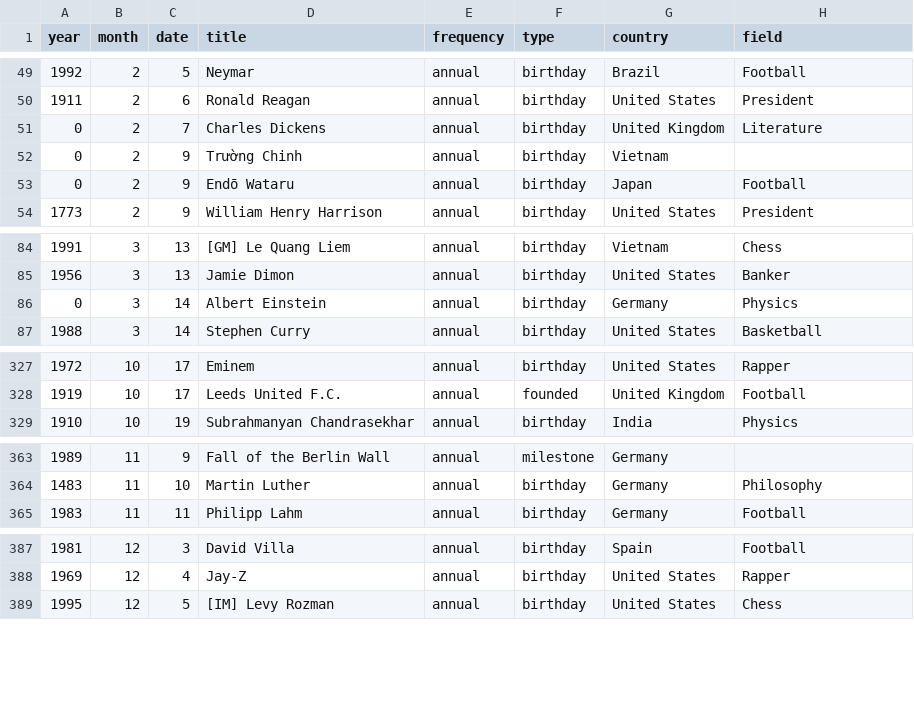
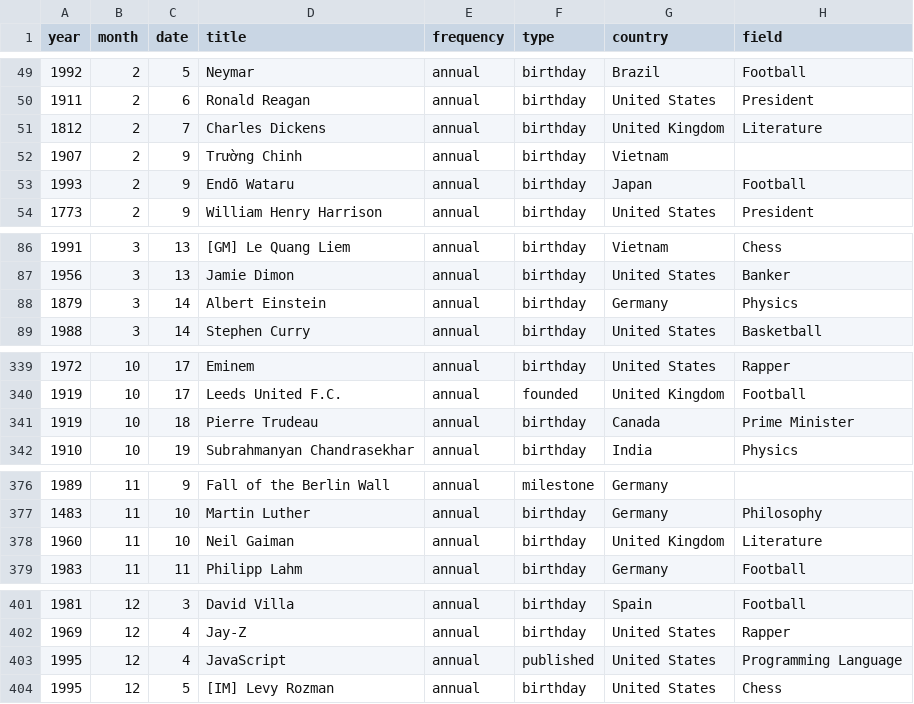
Before and after one commit to hieudoanm/lunar, a CSV file: packages/data/events/csv/events.csv, drawn as a sheet; only a part is shown, gaps mark what is left out; the diff covers the shown part only.

```diff
--- a/packages/data/events/csv/events.csv
+++ b/packages/data/events/csv/events.csv
@@ -50,5 +50,5 @@ year,month,date,title,frequency,type,country,field
 1911,2,6,Ronald Reagan,annual,birthday,United States,President
-0,2,7,Charles Dickens,annual,birthday,United Kingdom,Literature
-0,2,9,Trường Chinh,annual,birthday,Vietnam,
-0,2,9,Endō Wataru,annual,birthday,Japan,Football
+1812,2,7,Charles Dickens,annual,birthday,United Kingdom,Literature
+1907,2,9,Trường Chinh,annual,birthday,Vietnam,
+1993,2,9,Endō Wataru,annual,birthday,Japan,Football
 1773,2,9,William Henry Harrison,annual,birthday,United States,President
@@ -85,3 +87,3 @@ year,month,date,title,frequency,type,country,field
 1956,3,13,Jamie Dimon,annual,birthday,United States,Banker
-0,3,14,Albert Einstein,annual,birthday,Germany,Physics
+1879,3,14,Albert Einstein,annual,birthday,Germany,Physics
 1988,3,14,Stephen Curry,annual,birthday,United States,Basketball
@@ -328,2 +340,3 @@ year,month,date,title,frequency,type,country,field
 1919,10,17,Leeds United F.C.,annual,founded,United Kingdom,Football
+1919,10,18,Pierre Trudeau,annual,birthday,Canada,Prime Minister
 1910,10,19,Subrahmanyan Chandrasekhar,annual,birthday,India,Physics
@@ -364,2 +377,3 @@ year,month,date,title,frequency,type,country,field
 1483,11,10,Martin Luther,annual,birthday,Germany,Philosophy
+1960,11,10,Neil Gaiman,annual,birthday,United Kingdom,Literature
 1983,11,11,Philipp Lahm,annual,birthday,Germany,Football
@@ -388,2 +402,3 @@ year,month,date,title,frequency,type,country,field
 1969,12,4,Jay-Z,annual,birthday,United States,Rapper
+1995,12,4,JavaScript,annual,published,United States,Programming Language
 1995,12,5,[IM] Levy Rozman,annual,birthday,United States,Chess
```
Also changed, not shown: 15 added rows and 1 edited cell elsewhere in this file, 14 other files.
